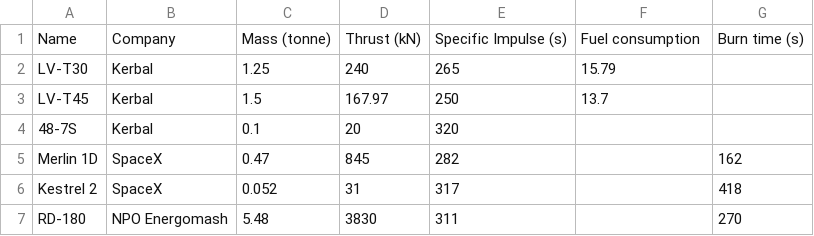
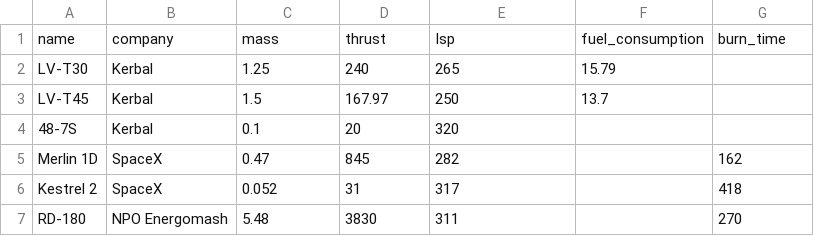
Before and after one commit to ordovician/Rockets.jl, a CSV file: data/rocket-engines.csv, drawn as a sheet; removed rows and columns are numbered as before the commit, all else as after; the diff names each change by its address in the sheet, - before the commit and + after, or states it on an @@ line.

Commit message:
Simplify CSV data
Motivation: Loading the CSV data with julia CSV.jl package was problematic with how I had named the columns. They could not easily be accessed through data frames.

```diff
--- a/data/rocket-engines.csv
+++ b/data/rocket-engines.csv
-row 1: Name | Company | Mass (tonne) | Thrust (kN) | Specific Impulse (s) | Fuel consumption | Burn time (s)
+row 1: name | company | mass | thrust | Isp | fuel_consumption | burn_time
```
Also changed, not shown: 2 other files.
